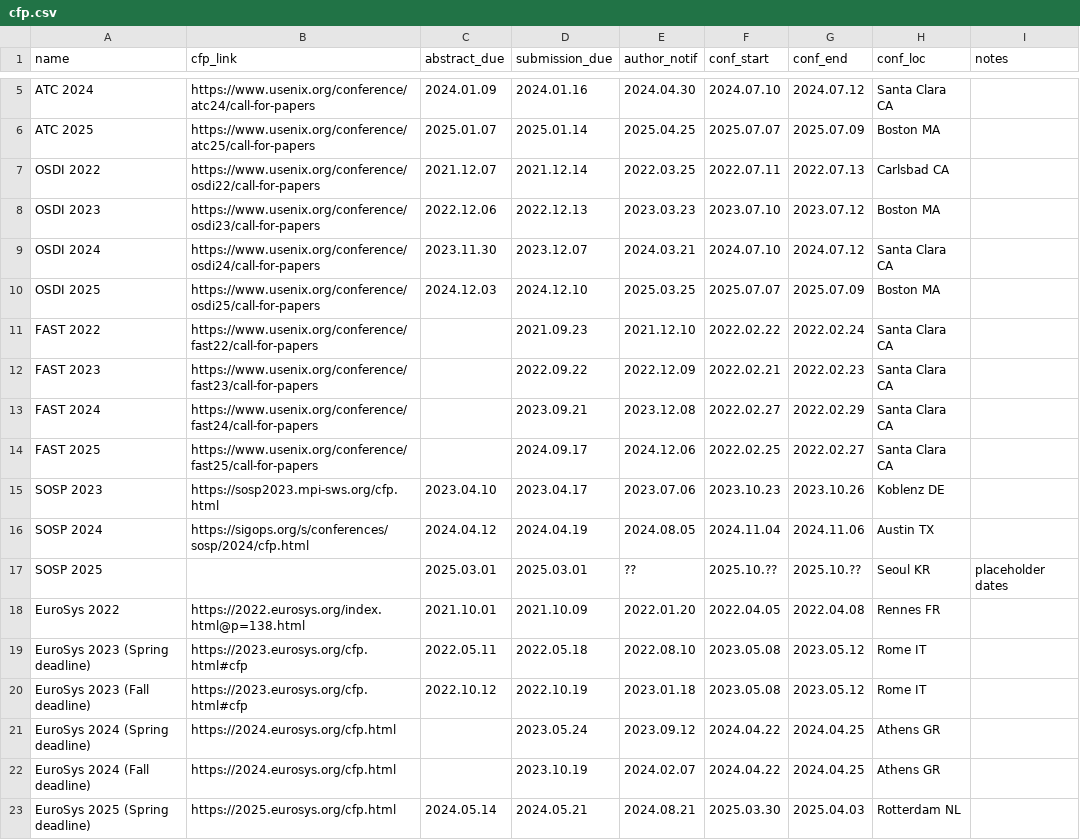
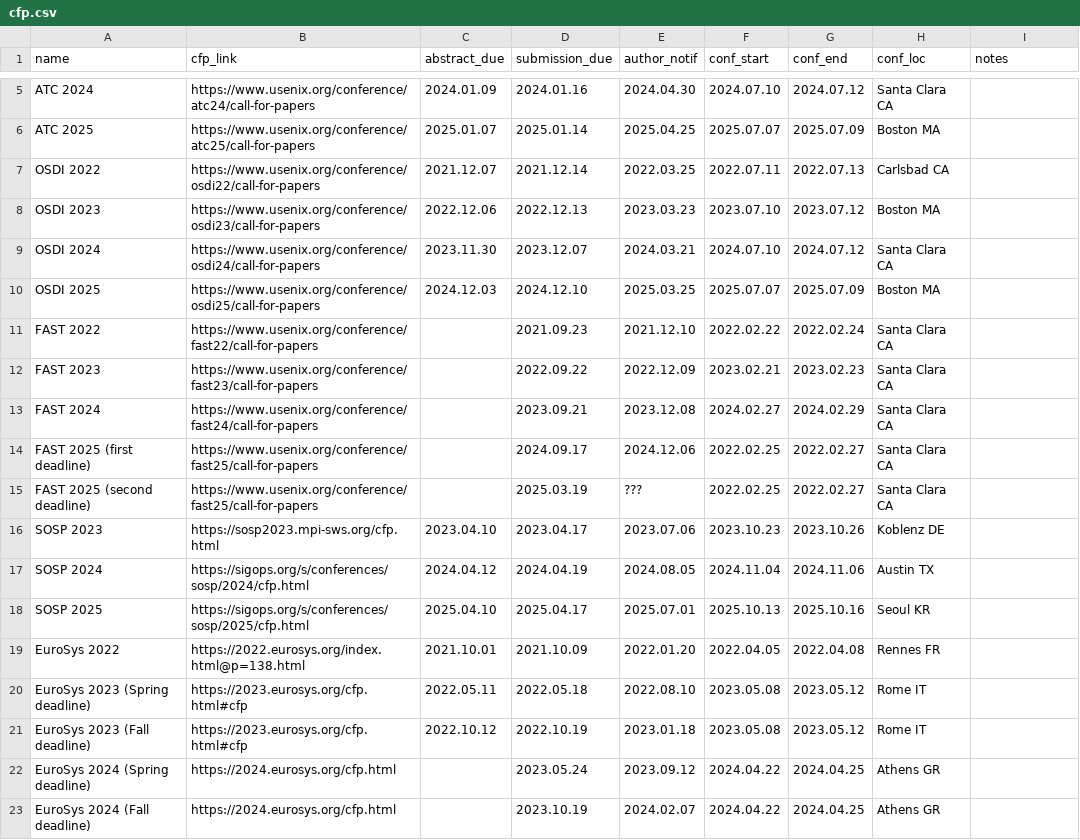
Before and after one commit to IsaacKhor/cscfp.org, a CSV file: cfp.csv, drawn as a sheet; only a part is shown, gaps mark what is left out; the shorter side is filled out with more unchanged rows.

Commit message:
Update cfp.csv

```diff
--- a/cfp.csv
+++ b/cfp.csv
@@ -11,8 +11,9 @@ OSDI 2025,https://www.usenix.org/conference/osdi25/call-for-papers,2024.12.03,20
 FAST 2022,https://www.usenix.org/conference/fast22/call-for-papers,,2021.09.23,2021.12.10,2022.02.22,2022.02.24,Santa Clara CA,
-FAST 2023,https://www.usenix.org/conference/fast23/call-for-papers,,2022.09.22,2022.12.09,2022.02.21,2022.02.23,Santa Clara CA,
-FAST 2024,https://www.usenix.org/conference/fast24/call-for-papers,,2023.09.21,2023.12.08,2022.02.27,2022.02.29,Santa Clara CA,
-FAST 2025,https://www.usenix.org/conference/fast25/call-for-papers,,2024.09.17,2024.12.06,2022.02.25,2022.02.27,Santa Clara CA,
+FAST 2023,https://www.usenix.org/conference/fast23/call-for-papers,,2022.09.22,2022.12.09,2023.02.21,2023.02.23,Santa Clara CA,
+FAST 2024,https://www.usenix.org/conference/fast24/call-for-papers,,2023.09.21,2023.12.08,2024.02.27,2024.02.29,Santa Clara CA,
+FAST 2025 (first deadline) ,https://www.usenix.org/conference/fast25/call-for-papers,,2024.09.17,2024.12.06,2022.02.25,2022.02.27,Santa Clara CA,
+FAST 2025 (second deadline),https://www.usenix.org/conference/fast25/call-for-papers,,2025.03.19,???,2022.02.25,2022.02.27,Santa Clara CA,
 SOSP 2023,https://sosp2023.mpi-sws.org/cfp.html,2023.04.10,2023.04.17,2023.07.06,2023.10.23,2023.10.26,Koblenz DE,
 SOSP 2024,https://sigops.org/s/conferences/sosp/2024/cfp.html,2024.04.12,2024.04.19,2024.08.05,2024.11.04,2024.11.06,Austin TX,
-SOSP 2025,,2025.03.01,2025.03.01,??,2025.10.??,2025.10.??,Seoul KR,placeholder dates
+SOSP 2025,https://sigops.org/s/conferences/sosp/2025/cfp.html,2025.04.10,2025.04.17,2025.07.01,2025.10.13,2025.10.16,Seoul KR,
 EuroSys 2022,https://2022.eurosys.org/index.html@p=138.html,2021.10.01,2021.10.09,2022.01.20,2022.04.05,2022.04.08,Rennes FR,
```
